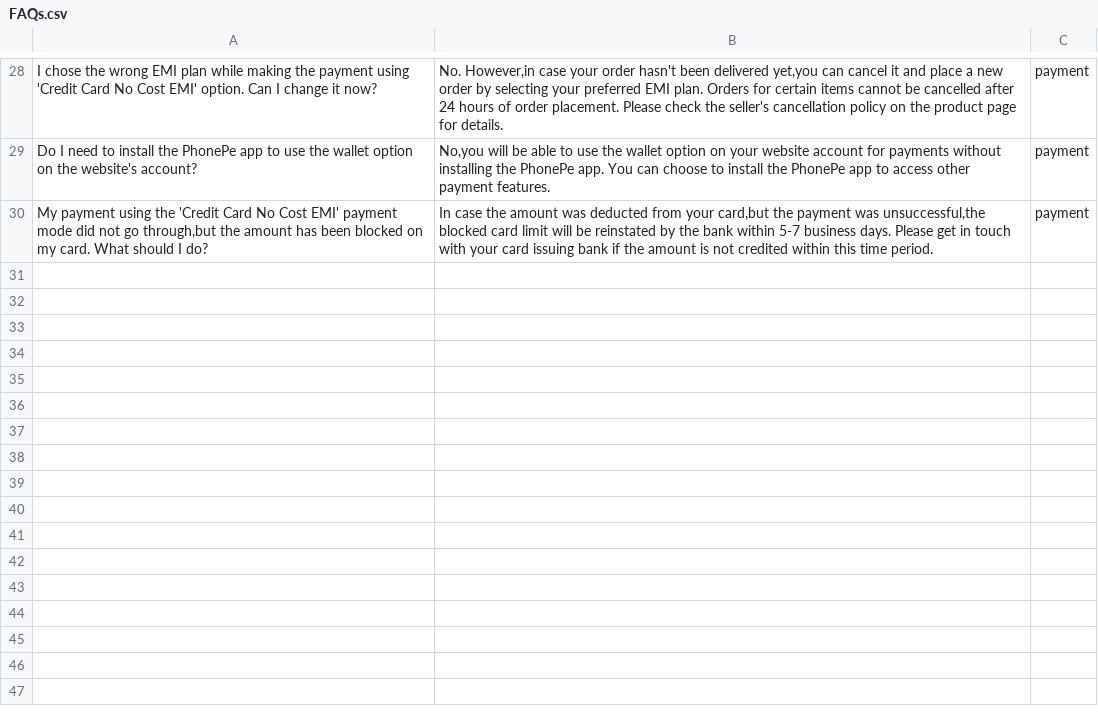
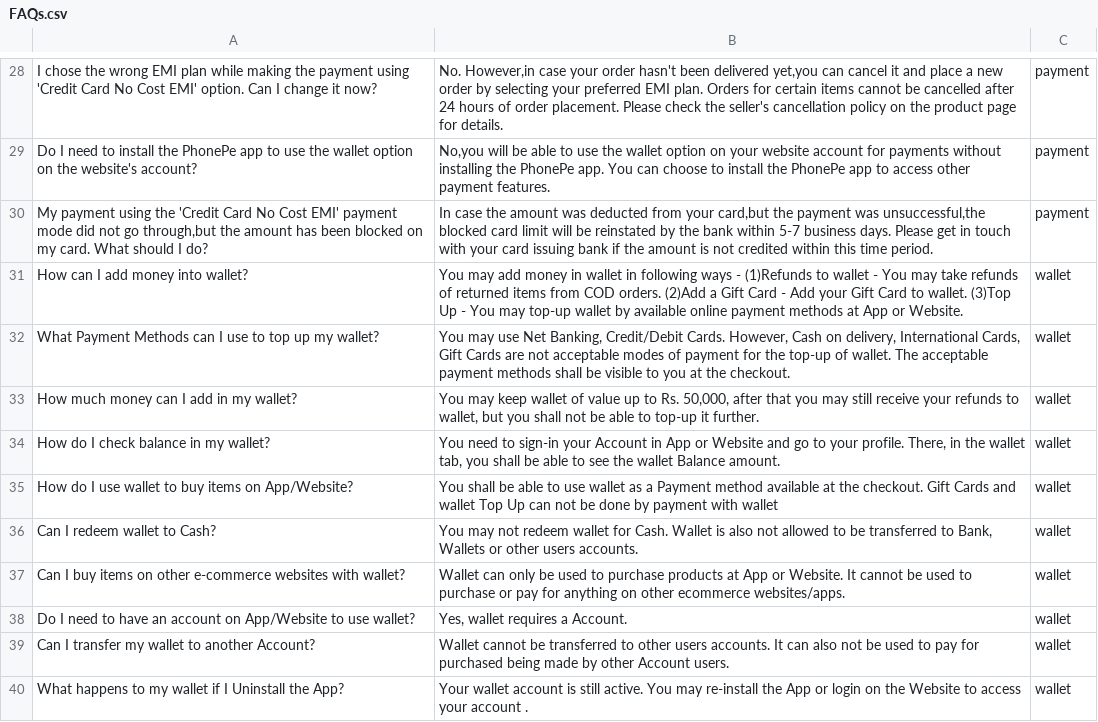
Before and after one commit to Shraeyas/Pitney-Bowes-Hackathon, a CSV file: FAQs.csv, drawn as a sheet; only a part is shown, gaps mark what is left out.

```diff
--- a/FAQs.csv
+++ b/FAQs.csv
@@ -30 +30,11 @@ Do I need to install the PhonePe app to use the wallet option on the website's a
 "My payment using the 'Credit Card No Cost EMI' payment mode did not go through,but the amount has been blocked on my card. What should I do?","In case the amount was deducted from your card,but the payment was unsuccessful,the blocked card limit will be reinstated by the bank within 5-7 business days. Please get in touch with your card issuing bank if the amount is not credited within this time period.",payment
+How can I add money into wallet?,You may add money in wallet in following ways - (1)Refunds to wallet - You may take refunds of returned items from COD orders. (2)Add a Gift Card - Add your Gift Card to wallet. (3)Top Up - You may top-up wallet by available online payment methods at App or Website.,wallet
+What Payment Methods can I use to top up my wallet?,"You may use Net Banking, Credit/Debit Cards. However, Cash on delivery, International Cards, Gift Cards are not acceptable modes of payment for the top-up of wallet. The acceptable payment methods shall be visible to you at the checkout.",wallet
+How much money can I add in my wallet?,"You may keep wallet of value up to Rs. 50,000, after that you may still receive your refunds to wallet, but you shall not be able to top-up it further.",wallet
+How do I check balance in my wallet?,"You need to sign-in your Account in App or Website and go to your profile. There, in the wallet tab, you shall be able to see the wallet Balance amount.",wallet
+How do I use wallet to buy items on App/Website?,You shall be able to use wallet as a Payment method available at the checkout. Gift Cards and wallet Top Up can not be done by payment with wallet,wallet
+Can I redeem wallet to Cash?,"You may not redeem wallet for Cash. Wallet is also not allowed to be transferred to Bank, Wallets or other users accounts.",wallet
+Can I buy items on other e-commerce websites with wallet?,Wallet can only be used to purchase products at App or Website. It cannot be used to purchase or pay for anything on other ecommerce websites/apps.,wallet
+Do I need to have an account on App/Website to use wallet?,"Yes, wallet requires a Account.",wallet
+Can I transfer my wallet to another Account?,Wallet cannot be transferred to other users accounts. It can also not be used to pay for purchased being made by other Account users.,wallet
+What happens to my wallet if I Uninstall the App?,Your wallet account is still active. You may re-install the App or login on the Website to access your account .,wallet
```
Also changed, not shown: 1 other file.
